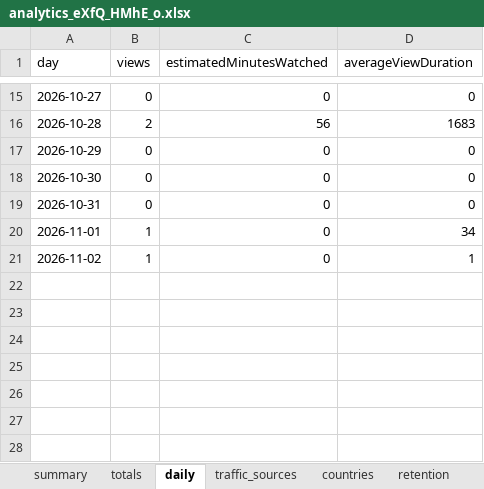
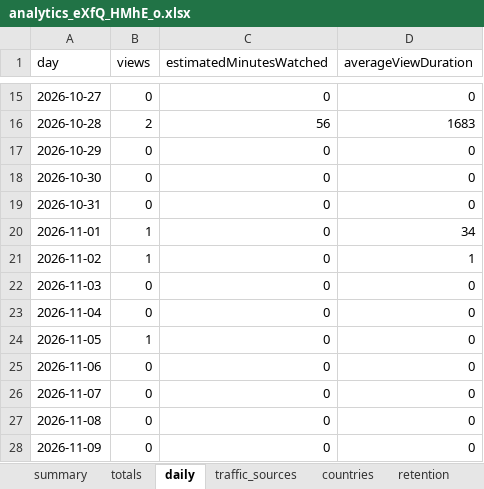
Before and after one commit to laceto/youtube, an Excel workbook: data/analytics_eXfQ_HMhE_o.xlsx, sheet daily, drawn as a sheet; only a part is shown, gaps mark what is left out; values as stored, in another font and other column widths than the file's, no borders; the diff names each change by its address in the sheet, - before the commit and + after, or states it on an @@ line.

```diff
--- a/data/analytics_eXfQ_HMhE_o.xlsx (sheet daily)
+++ b/data/analytics_eXfQ_HMhE_o.xlsx (sheet daily)
+row 22: 2026-11-03 | 0 | 0 | 0
+row 23: 2026-11-04 | 0 | 0 | 0
+row 24: 2026-11-05 | 1 | 0 | 0
+row 25: 2026-11-06 | 0 | 0 | 0
+row 26: 2026-11-07 | 0 | 0 | 0
+row 27: 2026-11-08 | 0 | 0 | 0
+row 28: 2026-11-09 | 0 | 0 | 0
```
Also changed, not shown: sheet summary, sheet totals, sheet traffic_sources, 1 other file.
